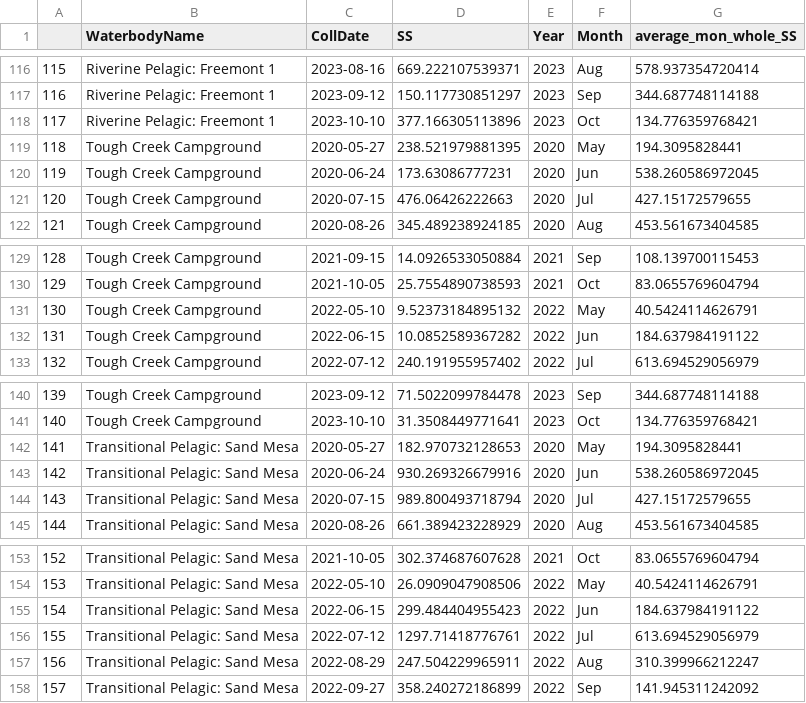
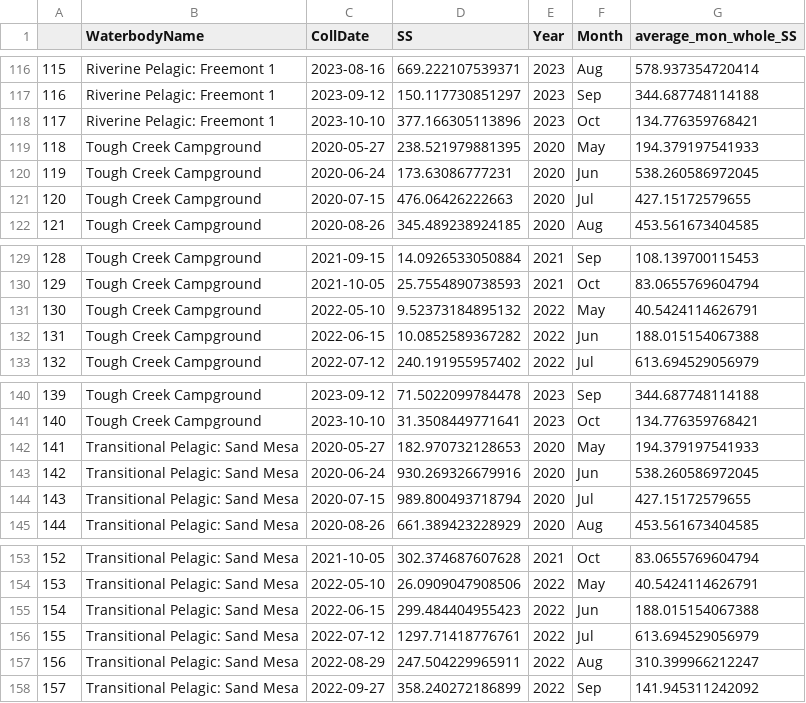
Before and after one commit to LinneaRock/WY_Boysen_PhytoNutrient, a CSV file: Data/Schmidts_Stability.csv, drawn as a sheet; only a part is shown, gaps mark what is left out; the diff covers the shown part only.

```diff
--- a/Data/Schmidts_Stability.csv
+++ b/Data/Schmidts_Stability.csv
@@ -118,3 +118,3 @@
 "117","Riverine Pelagic: Freemont 1",2023-10-10,377.166305113896,2023,"Oct",134.776359768421
-"118","Tough Creek Campground",2020-05-27,238.521979881395,2020,"May",194.3095828441
+"118","Tough Creek Campground",2020-05-27,238.521979881395,2020,"May",194.379197541933
 "119","Tough Creek Campground",2020-06-24,173.63086777231,2020,"Jun",538.260586972045
@@ -131,3 +131,3 @@
 "130","Tough Creek Campground",2022-05-10,9.52373184895132,2022,"May",40.5424114626791
-"131","Tough Creek Campground",2022-06-15,10.0852589367282,2022,"Jun",184.637984191122
+"131","Tough Creek Campground",2022-06-15,10.0852589367282,2022,"Jun",188.015154067388
 "132","Tough Creek Campground",2022-07-12,240.191955957402,2022,"Jul",613.694529056979
@@ -141,3 +141,3 @@
 "140","Tough Creek Campground",2023-10-10,31.3508449771641,2023,"Oct",134.776359768421
-"141","Transitional Pelagic: Sand Mesa",2020-05-27,182.970732128653,2020,"May",194.3095828441
+"141","Transitional Pelagic: Sand Mesa",2020-05-27,182.970732128653,2020,"May",194.379197541933
 "142","Transitional Pelagic: Sand Mesa",2020-06-24,930.269326679916,2020,"Jun",538.260586972045
@@ -154,3 +154,3 @@
 "153","Transitional Pelagic: Sand Mesa",2022-05-10,26.0909047908506,2022,"May",40.5424114626791
-"154","Transitional Pelagic: Sand Mesa",2022-06-15,299.484404955423,2022,"Jun",184.637984191122
+"154","Transitional Pelagic: Sand Mesa",2022-06-15,299.484404955423,2022,"Jun",188.015154067388
 "155","Transitional Pelagic: Sand Mesa",2022-07-12,1297.71418776761,2022,"Jul",613.694529056979
```
Also changed, not shown: 12 edited cells elsewhere in this file, 3 other files.
